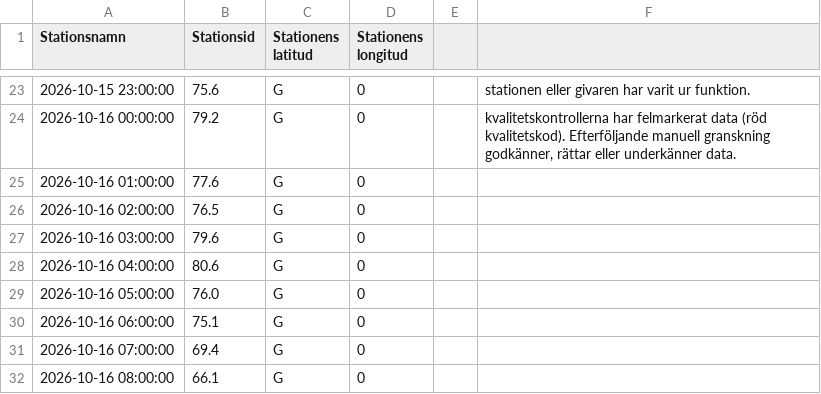
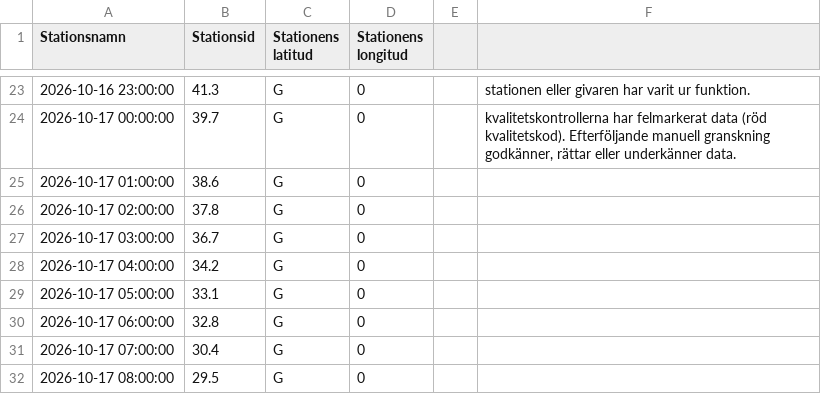
Before and after one commit to Lulea-statistik/SMHI_Lulea-Kallax_weather-climate, a CSV file: data/sealevel/stromoren/latest-day.csv, drawn as a sheet; only a part is shown, gaps mark what is left out; the diff covers the shown part only; the diff names each change by its address in the sheet, - before the commit and + after, or states it on an @@ line.

```diff
--- a/data/sealevel/stromoren/latest-day.csv
+++ b/data/sealevel/stromoren/latest-day.csv
-A23 (Stationsnamn): 2026-10-15 23:00:00
+A23 (Stationsnamn): 2026-10-16 23:00:00
-B23 (Stationsid): 75.6
+B23 (Stationsid): 41.3
-A24 (Stationsnamn): 2026-10-16 00:00:00
+A24 (Stationsnamn): 2026-10-17 00:00:00
-B24 (Stationsid): 79.2
+B24 (Stationsid): 39.7
-A25 (Stationsnamn): 2026-10-16 01:00:00
+A25 (Stationsnamn): 2026-10-17 01:00:00
-B25 (Stationsid): 77.6
+B25 (Stationsid): 38.6
-A26 (Stationsnamn): 2026-10-16 02:00:00
+A26 (Stationsnamn): 2026-10-17 02:00:00
-B26 (Stationsid): 76.5
+B26 (Stationsid): 37.8
-A27 (Stationsnamn): 2026-10-16 03:00:00
+A27 (Stationsnamn): 2026-10-17 03:00:00
-B27 (Stationsid): 79.6
+B27 (Stationsid): 36.7
-A28 (Stationsnamn): 2026-10-16 04:00:00
+A28 (Stationsnamn): 2026-10-17 04:00:00
-B28 (Stationsid): 80.6
+B28 (Stationsid): 34.2
-A29 (Stationsnamn): 2026-10-16 05:00:00
+A29 (Stationsnamn): 2026-10-17 05:00:00
-B29 (Stationsid): 76.0
+B29 (Stationsid): 33.1
-A30 (Stationsnamn): 2026-10-16 06:00:00
+A30 (Stationsnamn): 2026-10-17 06:00:00
-B30 (Stationsid): 75.1
+B30 (Stationsid): 32.8
-A31 (Stationsnamn): 2026-10-16 07:00:00
+A31 (Stationsnamn): 2026-10-17 07:00:00
-B31 (Stationsid): 69.4
+B31 (Stationsid): 30.4
-A32 (Stationsnamn): 2026-10-16 08:00:00
+A32 (Stationsnamn): 2026-10-17 08:00:00
-B32 (Stationsid): 66.1
+B32 (Stationsid): 29.5
```
Also changed, not shown: 31 edited cells elsewhere in this file, 2 other files.
